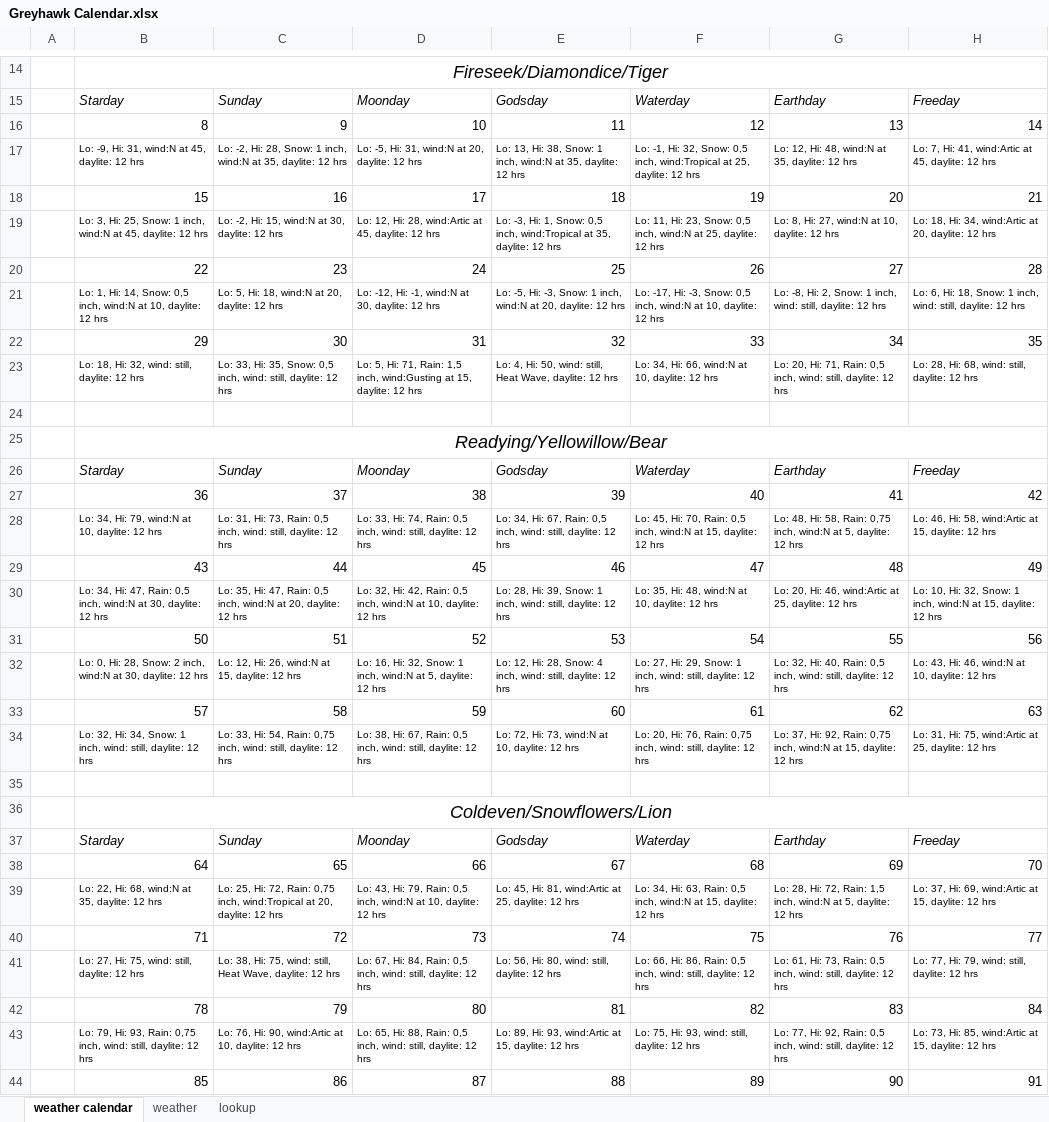
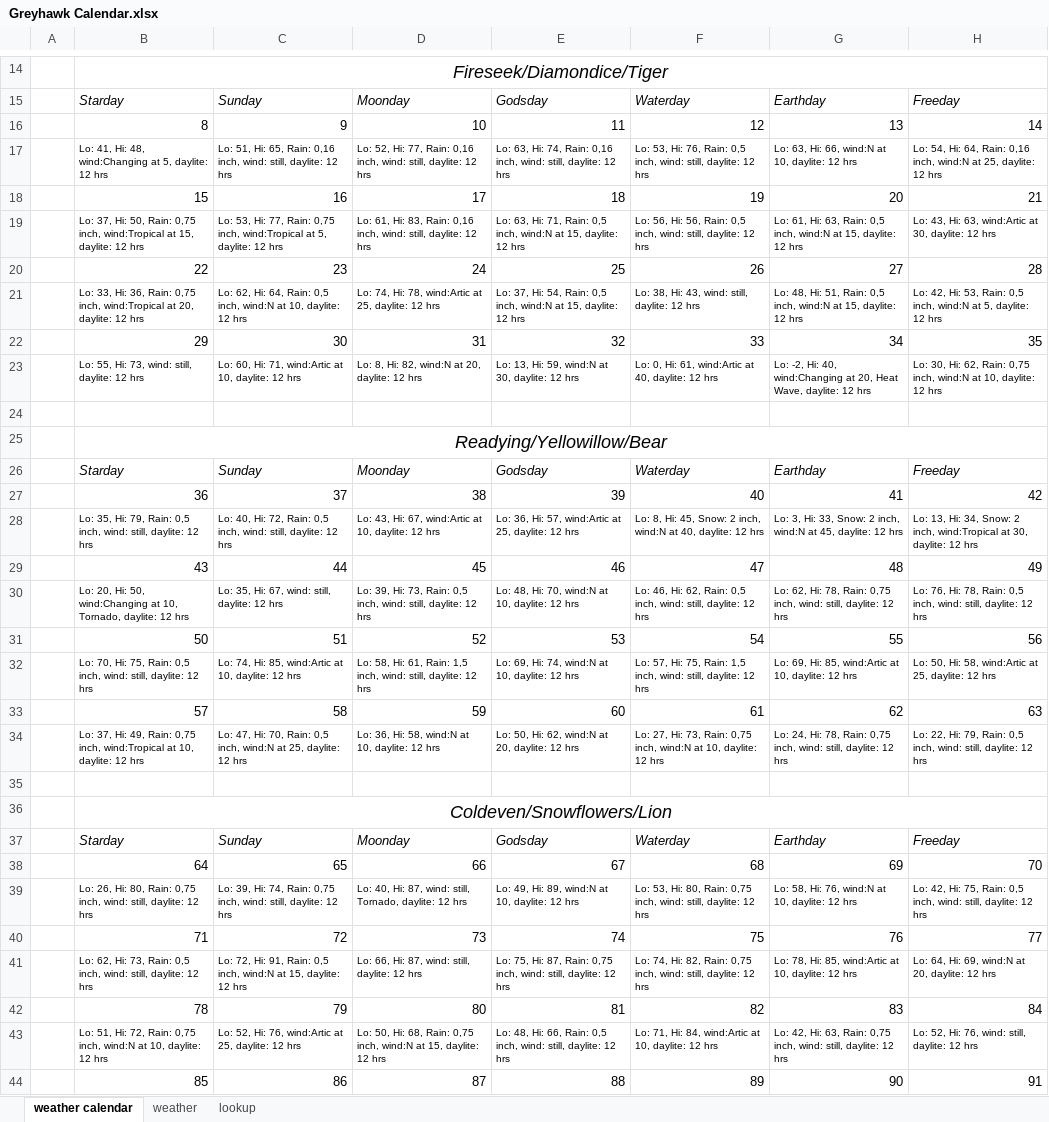
Before and after one commit to Tabmokiray/Age-of-Worms, an Excel workbook: Greyhawk Calendar.xlsx, sheet weather calendar, drawn as a sheet; only a part is shown, gaps mark what is left out; values as stored, in another font and other column widths than the file's, no borders; removed rows and columns are numbered as before the commit, all else as after; the diff covers the shown part only; the diff names each change by its address in the sheet, - before the commit and + after, or states it on an @@ line.

```diff
--- a/Greyhawk Calendar.xlsx (sheet weather calendar)
+++ b/Greyhawk Calendar.xlsx (sheet weather calendar)
-row 17:  | Lo: -9, Hi: 31, wind:N at 45, daylite: 12 hrs | Lo: -2, Hi: 28, Snow: 1 inch, wind:N at 35, daylite: 12 hrs | Lo: -5, Hi: 31, wind:N at 20, daylite: 12 hrs | Lo: 13, Hi: 38, Snow: 1 inch, wind:N at 35, daylite: 12 hrs | Lo: -1, Hi: 32, Snow: 0,5 inch, wind:Tropical at 25, daylite: 12 hrs | Lo: 12, Hi: 48, wind:N at 35, daylite: 12 hrs | Lo: 7, Hi: 41, wind:Artic at 45, daylite: 12 hrs
+row 17:  | Lo: 41, Hi: 48, wind:Changing at 5, daylite: 12 hrs | Lo: 51, Hi: 65, Rain: 0,16 inch, wind: still, daylite: 12 hrs | Lo: 52, Hi: 77, Rain: 0,16 inch, wind: still, daylite: 12 hrs | Lo: 63, Hi: 74, Rain: 0,16 inch, wind: still, daylite: 12 hrs | Lo: 53, Hi: 76, Rain: 0,5 inch, wind: still, daylite: 12 hrs | Lo: 63, Hi: 66, wind:N at 10, daylite: 12 hrs | Lo: 54, Hi: 64, Rain: 0,16 inch, wind:N at 25, daylite: 12 hrs
-row 19:  | Lo: 3, Hi: 25, Snow: 1 inch, wind:N at 45, daylite: 12 hrs | Lo: -2, Hi: 15, wind:N at 30, daylite: 12 hrs | Lo: 12, Hi: 28, wind:Artic at 45, daylite: 12 hrs | Lo: -3, Hi: 1, Snow: 0,5 inch, wind:Tropical at 35, daylite: 12 hrs | Lo: 11, Hi: 23, Snow: 0,5 inch, wind:N at 25, daylite: 12 hrs | Lo: 8, Hi: 27, wind:N at 10, daylite: 12 hrs | Lo: 18, Hi: 34, wind:Artic at 20, daylite: 12 hrs
+row 19:  | Lo: 37, Hi: 50, Rain: 0,75 inch, wind:Tropical at 15, daylite: 12 hrs | Lo: 53, Hi: 77, Rain: 0,75 inch, wind:Tropical at 5, daylite: 12 hrs | Lo: 61, Hi: 83, Rain: 0,16 inch, wind: still, daylite: 12 hrs | Lo: 63, Hi: 71, Rain: 0,5 inch, wind:N at 15, daylite: 12 hrs | Lo: 56, Hi: 56, Rain: 0,5 inch, wind: still, daylite: 12 hrs | Lo: 61, Hi: 63, Rain: 0,5 inch, wind:N at 15, daylite: 12 hrs | Lo: 43, Hi: 63, wind:Artic at 30, daylite: 12 hrs
-row 21:  | Lo: 1, Hi: 14, Snow: 0,5 inch, wind:N at 10, daylite: 12 hrs | Lo: 5, Hi: 18, wind:N at 20, daylite: 12 hrs | Lo: -12, Hi: -1, wind:N at 30, daylite: 12 hrs | Lo: -5, Hi: -3, Snow: 1 inch, wind:N at 20, daylite: 12 hrs | Lo: -17, Hi: -3, Snow: 0,5 inch, wind:N at 10, daylite: 12 hrs | Lo: -8, Hi: 2, Snow: 1 inch, wind: still, daylite: 12 hrs | Lo: 6, Hi: 18, Snow: 1 inch, wind: still, daylite: 12 hrs
+row 21:  | Lo: 33, Hi: 36, Rain: 0,75 inch, wind:Tropical at 20, daylite: 12 hrs | Lo: 62, Hi: 64, Rain: 0,5 inch, wind:N at 10, daylite: 12 hrs | Lo: 74, Hi: 78, wind:Artic at 25, daylite: 12 hrs | Lo: 37, Hi: 54, Rain: 0,5 inch, wind:N at 15, daylite: 12 hrs | Lo: 38, Hi: 43, wind: still, daylite: 12 hrs | Lo: 48, Hi: 51, Rain: 0,5 inch, wind:N at 15, daylite: 12 hrs | Lo: 42, Hi: 53, Rain: 0,5 inch, wind:N at 5, daylite: 12 hrs
-row 23:  | Lo: 18, Hi: 32, wind: still, daylite: 12 hrs | Lo: 33, Hi: 35, Snow: 0,5 inch, wind: still, daylite: 12 hrs | Lo: 5, Hi: 71, Rain: 1,5 inch, wind:Gusting at 15, daylite: 12 hrs | Lo: 4, Hi: 50, wind: still, Heat Wave, daylite: 12 hrs | Lo: 34, Hi: 66, wind:N at 10, daylite: 12 hrs | Lo: 20, Hi: 71, Rain: 0,5 inch, wind: still, daylite: 12 hrs | Lo: 28, Hi: 68, wind: still, daylite: 12 hrs
+row 23:  | Lo: 55, Hi: 73, wind: still, daylite: 12 hrs | Lo: 60, Hi: 71, wind:Artic at 10, daylite: 12 hrs | Lo: 8, Hi: 82, wind:N at 20, daylite: 12 hrs | Lo: 13, Hi: 59, wind:N at 30, daylite: 12 hrs | Lo: 0, Hi: 61, wind:Artic at 40, daylite: 12 hrs | Lo: -2, Hi: 40, wind:Changing at 20, Heat Wave, daylite: 12 hrs | Lo: 30, Hi: 62, Rain: 0,75 inch, wind:N at 10, daylite: 12 hrs
-row 28:  | Lo: 34, Hi: 79, wind:N at 10, daylite: 12 hrs | Lo: 31, Hi: 73, Rain: 0,5 inch, wind: still, daylite: 12 hrs | Lo: 33, Hi: 74, Rain: 0,5 inch, wind: still, daylite: 12 hrs | Lo: 34, Hi: 67, Rain: 0,5 inch, wind: still, daylite: 12 hrs | Lo: 45, Hi: 70, Rain: 0,5 inch, wind:N at 15, daylite: 12 hrs | Lo: 48, Hi: 58, Rain: 0,75 inch, wind:N at 5, daylite: 12 hrs | Lo: 46, Hi: 58, wind:Artic at 15, daylite: 12 hrs
+row 28:  | Lo: 35, Hi: 79, Rain: 0,5 inch, wind: still, daylite: 12 hrs | Lo: 40, Hi: 72, Rain: 0,5 inch, wind: still, daylite: 12 hrs | Lo: 43, Hi: 67, wind:Artic at 10, daylite: 12 hrs | Lo: 36, Hi: 57, wind:Artic at 25, daylite: 12 hrs | Lo: 8, Hi: 45, Snow: 2 inch, wind:N at 40, daylite: 12 hrs | Lo: 3, Hi: 33, Snow: 2 inch, wind:N at 45, daylite: 12 hrs | Lo: 13, Hi: 34, Snow: 2 inch, wind:Tropical at 30, daylite: 12 hrs
-row 30:  | Lo: 34, Hi: 47, Rain: 0,5 inch, wind:N at 30, daylite: 12 hrs | Lo: 35, Hi: 47, Rain: 0,5 inch, wind:N at 20, daylite: 12 hrs | Lo: 32, Hi: 42, Rain: 0,5 inch, wind:N at 10, daylite: 12 hrs | Lo: 28, Hi: 39, Snow: 1 inch, wind: still, daylite: 12 hrs | Lo: 35, Hi: 48, wind:N at 10, daylite: 12 hrs | Lo: 20, Hi: 46, wind:Artic at 25, daylite: 12 hrs | Lo: 10, Hi: 32, Snow: 1 inch, wind:N at 15, daylite: 12 hrs
+row 30:  | Lo: 20, Hi: 50, wind:Changing at 10, Tornado, daylite: 12 hrs | Lo: 35, Hi: 67, wind: still, daylite: 12 hrs | Lo: 39, Hi: 73, Rain: 0,5 inch, wind: still, daylite: 12 hrs | Lo: 48, Hi: 70, wind:N at 10, daylite: 12 hrs | Lo: 46, Hi: 62, Rain: 0,5 inch, wind: still, daylite: 12 hrs | Lo: 62, Hi: 78, Rain: 0,75 inch, wind: still, daylite: 12 hrs | Lo: 76, Hi: 78, Rain: 0,5 inch, wind: still, daylite: 12 hrs
-row 32:  | Lo: 0, Hi: 28, Snow: 2 inch, wind:N at 30, daylite: 12 hrs | Lo: 12, Hi: 26, wind:N at 15, daylite: 12 hrs | Lo: 16, Hi: 32, Snow: 1 inch, wind:N at 5, daylite: 12 hrs | Lo: 12, Hi: 28, Snow: 4 inch, wind: still, daylite: 12 hrs | Lo: 27, Hi: 29, Snow: 1 inch, wind: still, daylite: 12 hrs | Lo: 32, Hi: 40, Rain: 0,5 inch, wind: still, daylite: 12 hrs | Lo: 43, Hi: 46, wind:N at 10, daylite: 12 hrs
+row 32:  | Lo: 70, Hi: 75, Rain: 0,5 inch, wind: still, daylite: 12 hrs | Lo: 74, Hi: 85, wind:Artic at 10, daylite: 12 hrs | Lo: 58, Hi: 61, Rain: 1,5 inch, wind: still, daylite: 12 hrs | Lo: 69, Hi: 74, wind:N at 10, daylite: 12 hrs | Lo: 57, Hi: 75, Rain: 1,5 inch, wind: still, daylite: 12 hrs | Lo: 69, Hi: 85, wind:Artic at 10, daylite: 12 hrs | Lo: 50, Hi: 58, wind:Artic at 25, daylite: 12 hrs
-B34: Lo: 32, Hi: 34, Snow: 1 inch, wind: still, daylite: 12…
+B34: Lo: 37, Hi: 49, Rain: 0,75 inch, wind:Tropical at 10, daylite: 12…
-C34: Lo: 33, Hi: 54, Rain: 0,75 inch, wind: still, daylite: 12…
+C34: Lo: 47, Hi: 70, Rain: 0,5 inch, wind:N at 25, daylite: 12…
-D34: Lo: 38, Hi: 67, Rain: 0,5 inch, wind: still, daylite: 12…
+D34: Lo: 36, Hi: 58, wind:N at 10, daylite: 12…
-E34: Lo: 72, Hi: 73, wind:N at 10, daylite: 12 hrs
+E34: Lo: 50, Hi: 62, wind:N at 20, daylite: 12 hrs
-F34: Lo: 20, Hi: 76, Rain: 0,75 inch, wind: still, daylite: 12…
+F34: Lo: 27, Hi: 73, Rain: 0,75 inch, wind:N at 10, daylite: 12…
-G34: Lo: 37, Hi: 92, Rain: 0,75 inch, wind:N at 15, daylite: 12…
+G34: Lo: 24, Hi: 78, Rain: 0,75 inch, wind: still, daylite: 12…
-H34: Lo: 31, Hi: 75, wind:Artic at 25, daylite: 12…
+H34: Lo: 22, Hi: 79, Rain: 0,5 inch, wind: still, daylite: 12…
-row 39:  | Lo: 22, Hi: 68, wind:N at 35, daylite: 12 hrs | Lo: 25, Hi: 72, Rain: 0,75 inch, wind:Tropical at 20, daylite: 12 hrs | Lo: 43, Hi: 79, Rain: 0,5 inch, wind:N at 10, daylite: 12 hrs | Lo: 45, Hi: 81, wind:Artic at 25, daylite: 12 hrs | Lo: 34, Hi: 63, Rain: 0,5 inch, wind:N at 15, daylite: 12 hrs | Lo: 28, Hi: 72, Rain: 1,5 inch, wind:N at 5, daylite: 12 hrs | Lo: 37, Hi: 69, wind:Artic at 15, daylite: 12 hrs
+row 39:  | Lo: 26, Hi: 80, Rain: 0,75 inch, wind: still, daylite: 12 hrs | Lo: 39, Hi: 74, Rain: 0,75 inch, wind: still, daylite: 12 hrs | Lo: 40, Hi: 87, wind: still, Tornado, daylite: 12 hrs | Lo: 49, Hi: 89, wind:N at 10, daylite: 12 hrs | Lo: 53, Hi: 80, Rain: 0,75 inch, wind: still, daylite: 12 hrs | Lo: 58, Hi: 76, wind:N at 10, daylite: 12 hrs | Lo: 42, Hi: 75, Rain: 0,5 inch, wind: still, daylite: 12 hrs
-row 41:  | Lo: 27, Hi: 75, wind: still, daylite: 12 hrs | Lo: 38, Hi: 75, wind: still, Heat Wave, daylite: 12 hrs | Lo: 67, Hi: 84, Rain: 0,5 inch, wind: still, daylite: 12 hrs | Lo: 56, Hi: 80, wind: still, daylite: 12 hrs | Lo: 66, Hi: 86, Rain: 0,5 inch, wind: still, daylite: 12 hrs | Lo: 61, Hi: 73, Rain: 0,5 inch, wind: still, daylite: 12 hrs | Lo: 77, Hi: 79, wind: still, daylite: 12 hrs
+row 41:  | Lo: 62, Hi: 73, Rain: 0,5 inch, wind: still, daylite: 12 hrs | Lo: 72, Hi: 91, Rain: 0,5 inch, wind:N at 15, daylite: 12 hrs | Lo: 66, Hi: 87, wind: still, daylite: 12 hrs | Lo: 75, Hi: 87, Rain: 0,75 inch, wind: still, daylite: 12 hrs | Lo: 74, Hi: 82, Rain: 0,75 inch, wind: still, daylite: 12 hrs | Lo: 78, Hi: 85, wind:Artic at 10, daylite: 12 hrs | Lo: 64, Hi: 69, wind:N at 20, daylite: 12 hrs
-B43: Lo: 79, Hi: 93, Rain: 0,75 inch, wind: still, daylite: 12…
+B43: Lo: 51, Hi: 72, Rain: 0,75 inch, wind:N at 10, daylite: 12…
-C43: Lo: 76, Hi: 90, wind:Artic at 10, daylite: 12…
+C43: Lo: 52, Hi: 76, wind:Artic at 25, daylite: 12…
-D43: Lo: 65, Hi: 88, Rain: 0,5 inch, wind: still, daylite: 12…
+D43: Lo: 50, Hi: 68, Rain: 0,75 inch, wind:N at 15, daylite: 12…
-E43: Lo: 89, Hi: 93, wind:Artic at 15, daylite: 12…
+E43: Lo: 48, Hi: 66, Rain: 0,5 inch, wind: still, daylite: 12…
-F43: Lo: 75, Hi: 93, wind: still, daylite: 12…
+F43: Lo: 71, Hi: 84, wind:Artic at 10, daylite: 12…
-G43: Lo: 77, Hi: 92, Rain: 0,5 inch, wind:…
+G43: Lo: 42, Hi: 63, Rain: 0,75 inch, wind:…
-H43: Lo: 73, Hi: 85, wind:Artic at 15, daylite: 12…
+H43: Lo: 52, Hi: 76, wind: still, daylite: 12…
```
Also changed, not shown: 21 added rows, 21 removed rows, 140 edited cells and cell formats elsewhere in this sheet, sheet weather, 44 other files.
